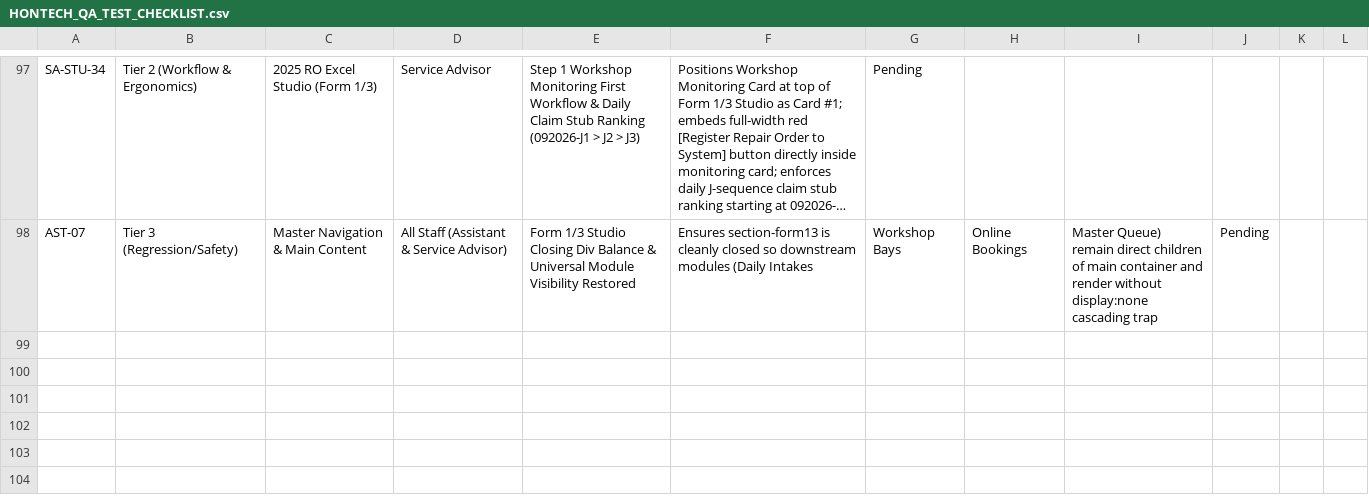
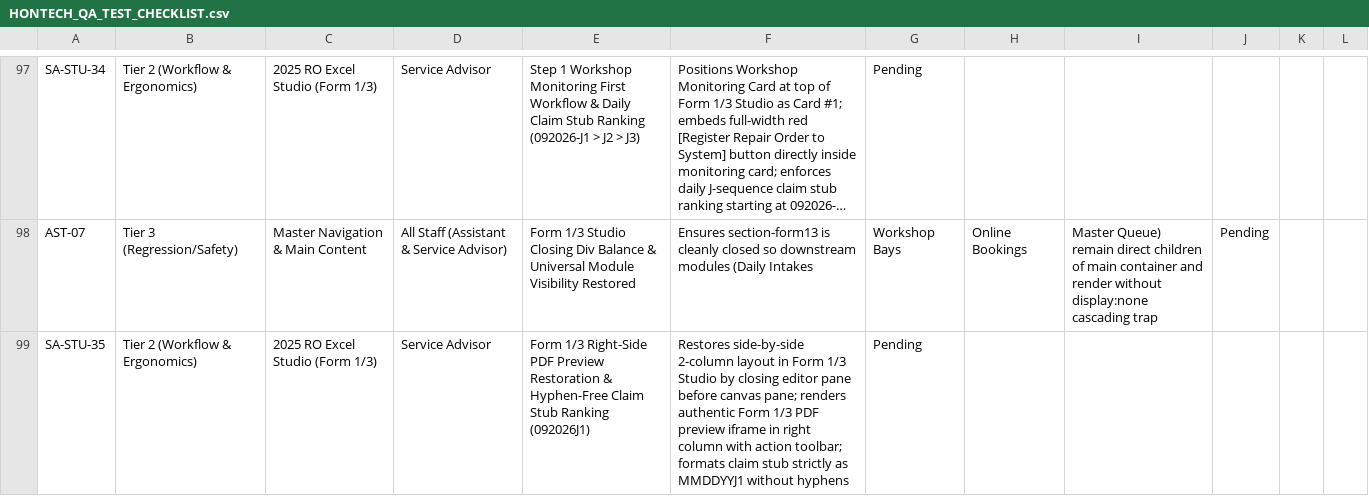
Before and after one commit to Justin-stack101/Hontech_Main_Active_Development_PHP_SQL, a CSV file: Hontech Documentation/HONTECH_QA_TEST_CHECKLIST.csv, drawn as a sheet; only a part is shown, gaps mark what is left out; long unchanged cells end in …; the diff names each change by its address in the sheet, - before the commit and + after, or states it on an @@ line.

```diff
--- a/Hontech Documentation/HONTECH_QA_TEST_CHECKLIST.csv
+++ b/Hontech Documentation/HONTECH_QA_TEST_CHECKLIST.csv
+row 99: SA-STU-35 | Tier 2 (Workflow & Ergonomics) | 2025 RO Excel Studio (Form 1/3) | Service Advisor | Form 1/3 Right-Side PDF Preview Restoration & Hyphen-Free Claim Stub Ranking (092026J1) | Restores side-by-side 2-column layout in Form 1/3 Studio by closing editor pane before canvas pane; renders authentic Form 1/3 PDF preview iframe in right column with action toolbar; formats claim stub strictly as MMDDYYJ1 without hyphens | Pending
```
Also changed, not shown: Revisions checklist.csv, 6 other files.
